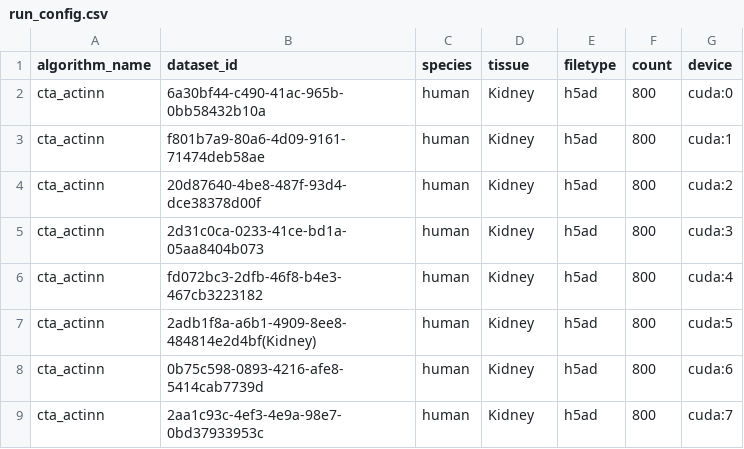
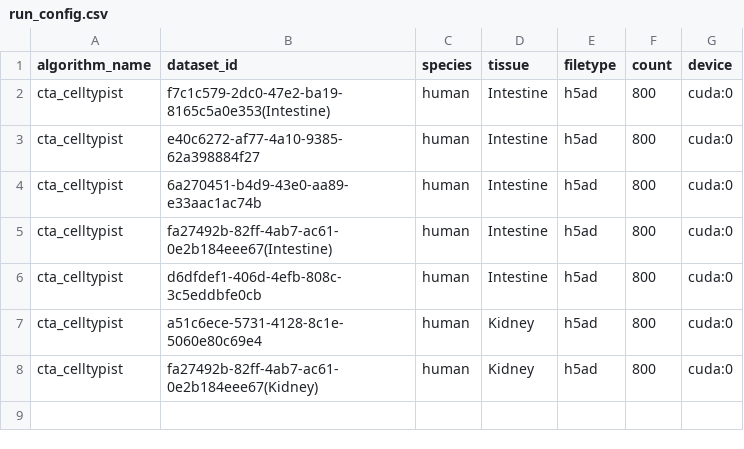
Before and after one commit to OmicsML/dance, a CSV file: examples/atlas/config/run_config.csv, drawn as a sheet.

Commit message:
minor

```diff
--- a/examples/atlas/config/run_config.csv
+++ b/examples/atlas/config/run_config.csv
@@ -1,9 +1,8 @@
 algorithm_name,dataset_id,species,tissue,filetype,count,device
-cta_actinn,6a30bf44-c490-41ac-965b-0bb58432b10a,human,Kidney,h5ad,800,cuda:0
-cta_actinn,f801b7a9-80a6-4d09-9161-71474deb58ae,human,Kidney,h5ad,800,cuda:1
-cta_actinn,20d87640-4be8-487f-93d4-dce38378d00f,human,Kidney,h5ad,800,cuda:2
-cta_actinn,2d31c0ca-0233-41ce-bd1a-05aa8404b073,human,Kidney,h5ad,800,cuda:3
-cta_actinn,fd072bc3-2dfb-46f8-b4e3-467cb3223182,human,Kidney,h5ad,800,cuda:4
-cta_actinn,2adb1f8a-a6b1-4909-8ee8-484814e2d4bf(Kidney),human,Kidney,h5ad,800,cuda:5
-cta_actinn,0b75c598-0893-4216-afe8-5414cab7739d,human,Kidney,h5ad,800,cuda:6
-cta_actinn,2aa1c93c-4ef3-4e9a-98e7-0bd37933953c,human,Kidney,h5ad,800,cuda:7
+cta_celltypist,f7c1c579-2dc0-47e2-ba19-8165c5a0e353(Intestine),human,Intestine,h5ad,800,cuda:0
+cta_celltypist,e40c6272-af77-4a10-9385-62a398884f27,human,Intestine,h5ad,800,cuda:0
+cta_celltypist,6a270451-b4d9-43e0-aa89-e33aac1ac74b,human,Intestine,h5ad,800,cuda:0
+cta_celltypist,fa27492b-82ff-4ab7-ac61-0e2b184eee67(Intestine),human,Intestine,h5ad,800,cuda:0
+cta_celltypist,d6dfdef1-406d-4efb-808c-3c5eddbfe0cb,human,Intestine,h5ad,800,cuda:0
+cta_celltypist,a51c6ece-5731-4128-8c1e-5060e80c69e4,human,Kidney,h5ad,800,cuda:0
+cta_celltypist,fa27492b-82ff-4ab7-ac61-0e2b184eee67(Kidney),human,Kidney,h5ad,800,cuda:0
```
